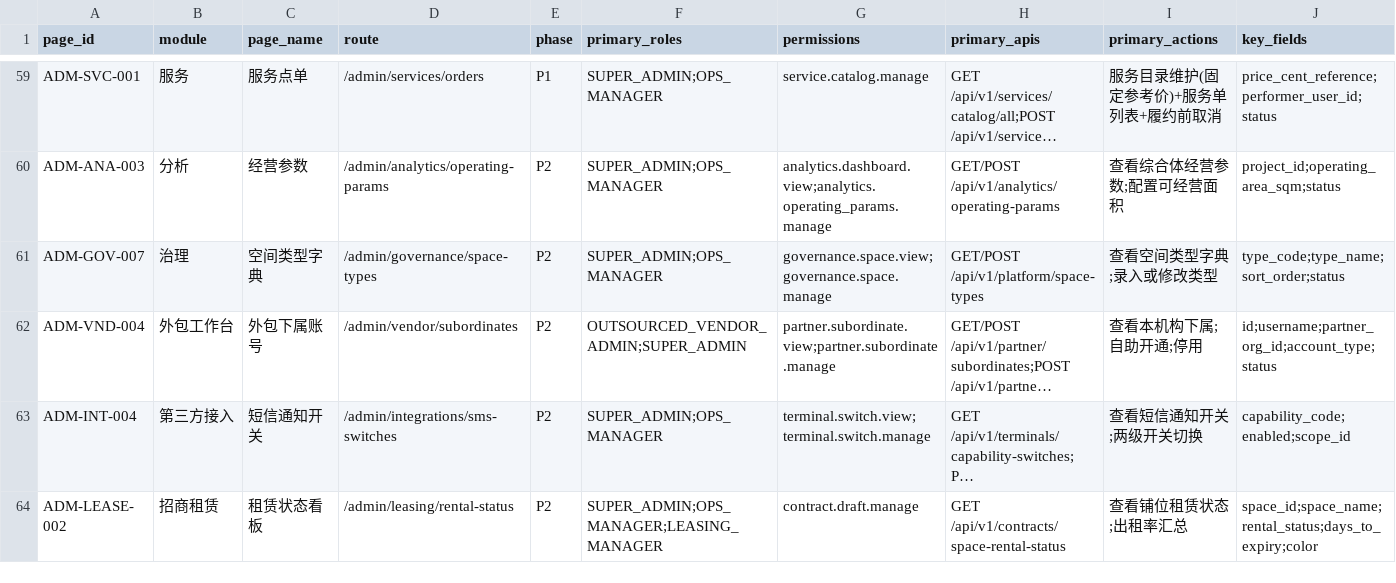
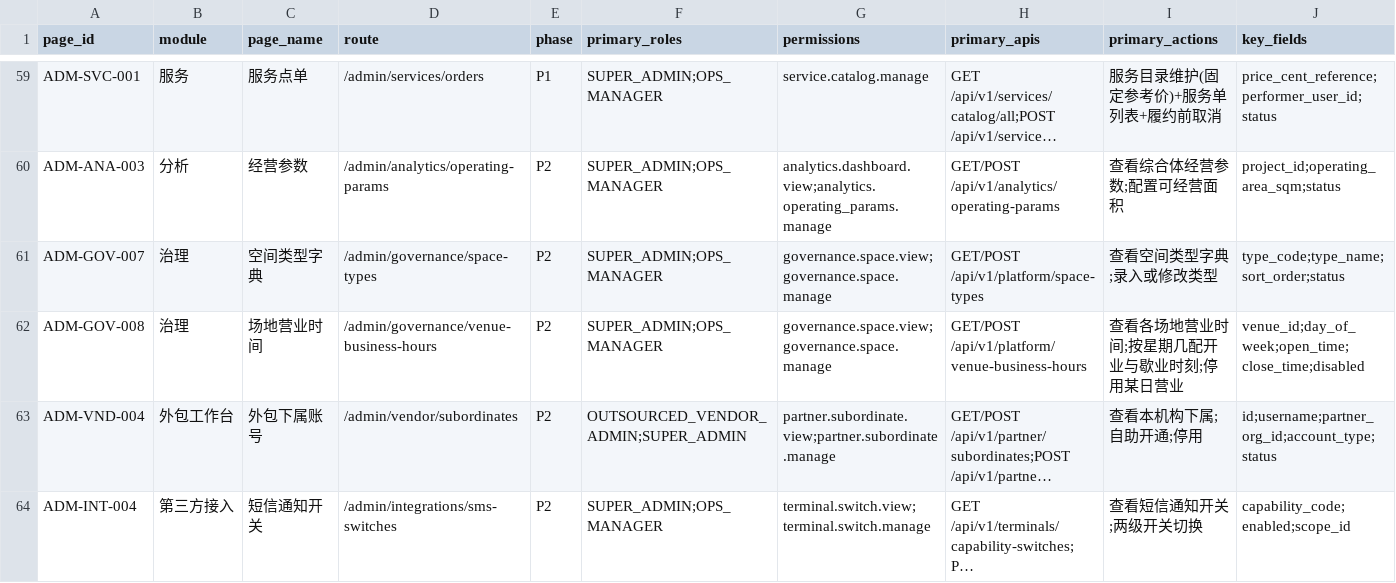
Before and after one commit to jxh1979/mall, a CSV file: docs/full-admin-page-permission-field-matrix-v0.1.csv, drawn as a sheet; only a part is shown, gaps mark what is left out; the shorter side is filled out with more unchanged rows; long unchanged cells end in …; rows hold the shown columns only; the diff names each change by its address in the sheet, - before the commit and + after, or states it on an @@ line.

```diff
--- a/docs/full-admin-page-permission-field-matrix-v0.1.csv
+++ b/docs/full-admin-page-permission-field-matrix-v0.1.csv
+row 62: ADM-GOV-008 | 治理 | 场地营业时间 | /admin/governance/venue-business-hours | P2 | SUPER_ADMIN;OPS_MANAGER | governance.space.view;governance.space.manage | GET/POST /api/v1/platform/venue-business-hours | 查看各场地营业时间;按星期几配开业与歇业时刻;停用某日营业 | venue_id;day_of_week;open_time;close_time;disabled
```
Also changed, not shown: 36 other files.
